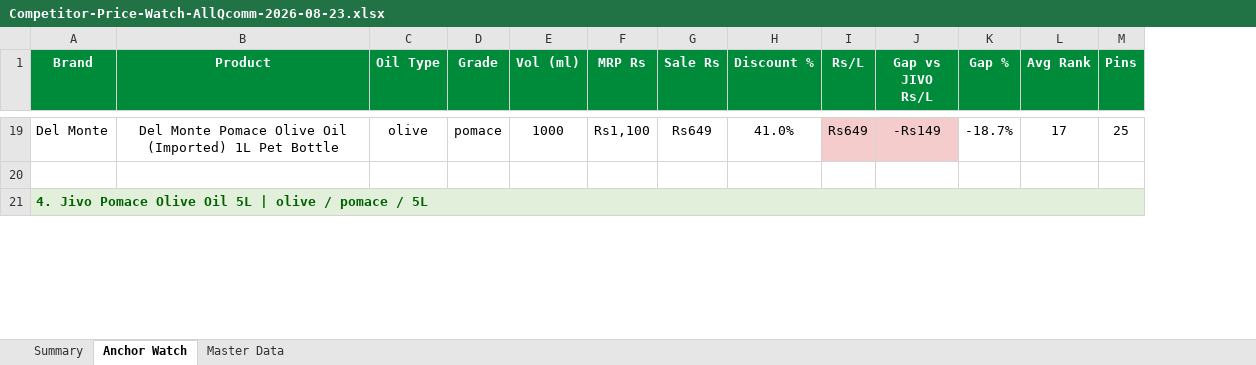
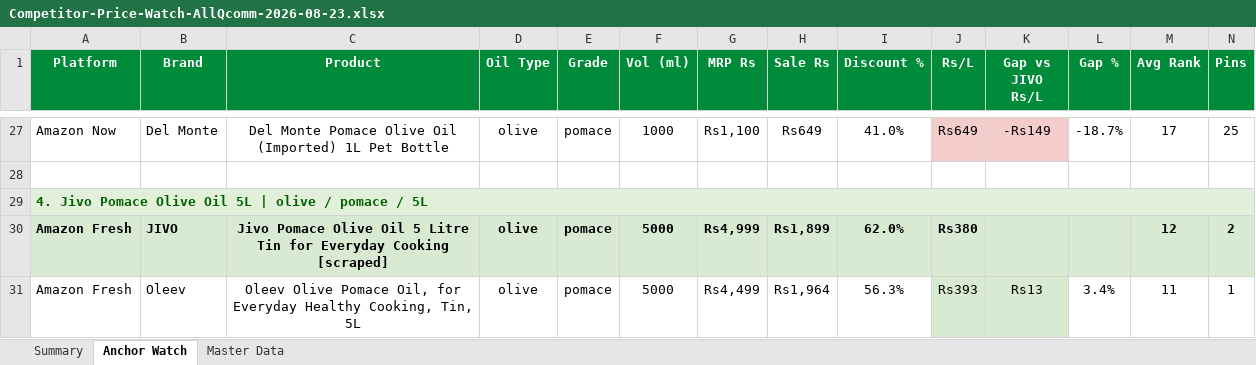
Before and after one commit to daman8271/sending-excel, an Excel workbook: Competitor-Price-Watch-AllQcomm-2026-08-23.xlsx, sheet Anchor Watch, drawn as a sheet; only a part is shown, gaps mark what is left out; values as stored, in another font and other column widths than the file's, no borders; removed rows and columns are numbered as before the commit, all else as after; rows hold the shown columns only; the diff covers the shown part only; the diff names each change by its address in the sheet, - before the commit and + after, or states it on an @@ line.

Commit message:
2026-08-23 — 7 Excel report(s)
Competitor-Price-Watch-AllQcomm-2026-08-23.xlsx,Competitor-Price-Watch-Amazon-Fresh-2026-08-23.xlsx Competitor-Price-Watch-Amazon-Now-2026-08-23.xlsx,Jivo-AmazonFresh-Live-Report-2026-08-23.xlsx Jivo-AmazonNow-Live-Report-2026-08-23.xlsx,Jivo-FlipkartMinutes-Live-Report-2026-08-23.xlsx Jivo-Price-Match-2026-08-23.xlsx

```diff
--- a/Competitor-Price-Watch-AllQcomm-2026-08-23.xlsx (sheet Anchor Watch)
+++ b/Competitor-Price-Watch-AllQcomm-2026-08-23.xlsx (sheet Anchor Watch)
+column A (Platform), rows 27-29: Amazon Now |  | 4. Jivo Pomace Olive Oil 5L | olive / pomace / 5L
-B29 (Brand): 4. Jivo Pomace Olive Oil 5L | olive / pomace / 5L
+B29 (Brand): (empty)
-B29 fill: #E2EFDA
+B29 fill: none
-A21:N21 merged
+row 30: Amazon Fresh | JIVO | Jivo Pomace Olive Oil 5 Litre Tin for Everyday Cooking [scraped] | olive | pomace | 5000 | Rs4,999 | Rs1,899 | 62.0% | Rs380 |  |  | 12 | 2
+row 31: Amazon Fresh | Oleev | Oleev Olive Pomace Oil, for Everyday Healthy Cooking, Tin, 5L | olive | pomace | 5000 | Rs4,499 | Rs1,964 | 56.3% | Rs393 | Rs13 | 3.4% | 11 | 1
```
Also changed, not shown: 34 added rows, 8 edited cells, cell formats and merged cells elsewhere in this sheet, sheet Master Data, sheet Summary, 1 other file.
